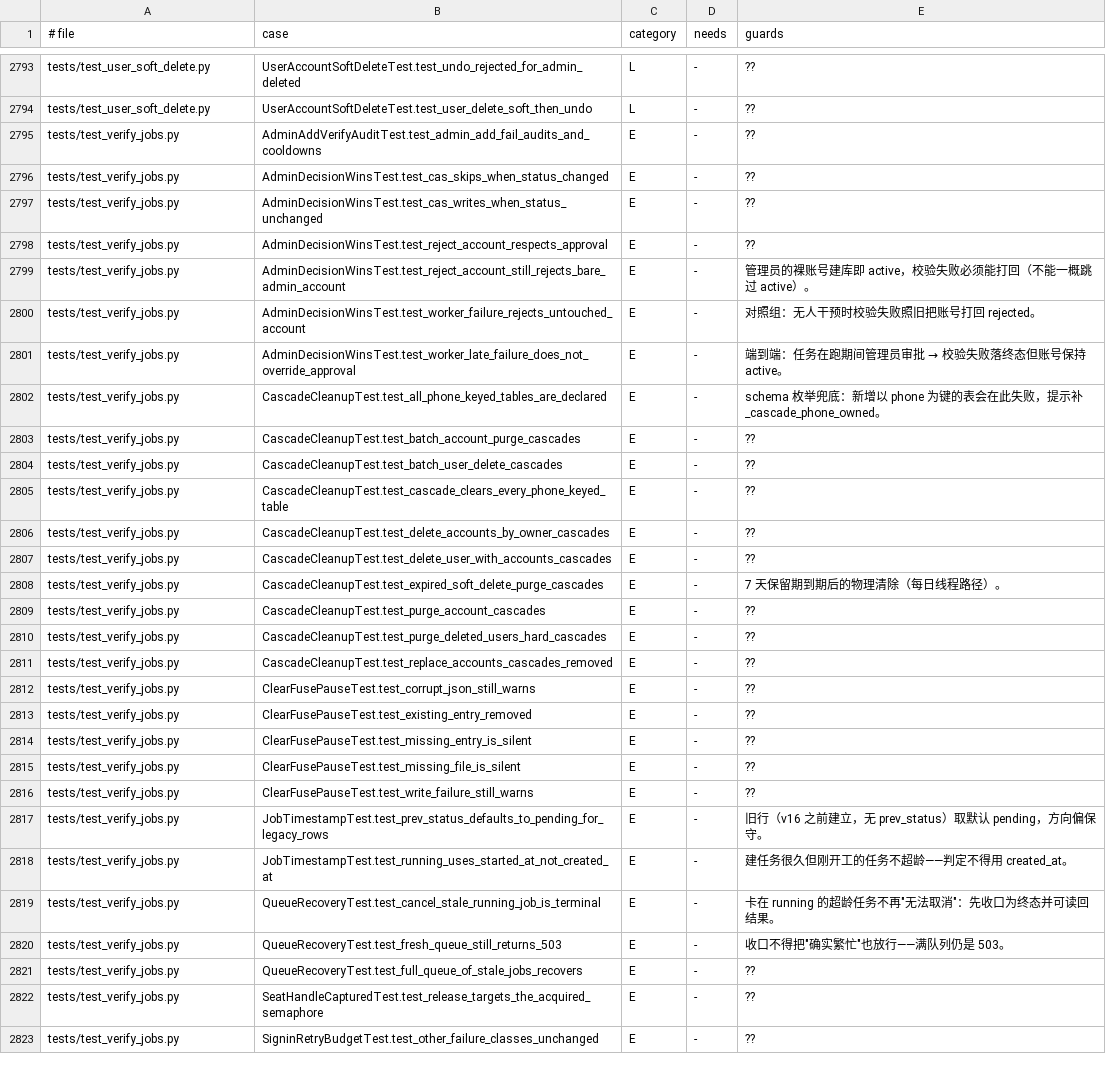
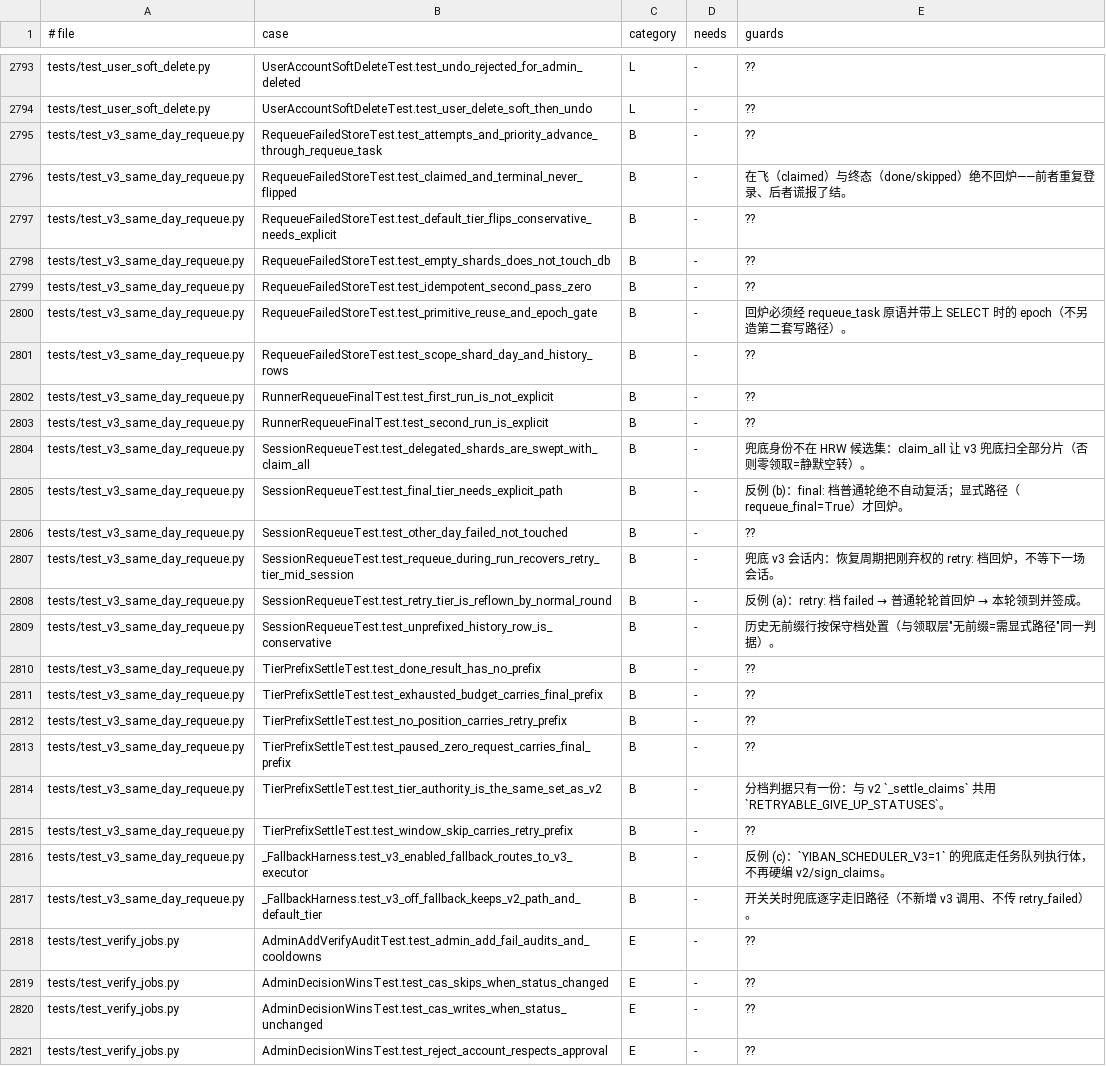
Before and after one commit to frostpolaris1/yiban-auto-sign, a TSV file: docs/dev/test-index.tsv, drawn as a sheet; only a part is shown, gaps mark what is left out; the shorter side is filled out with more unchanged rows.

Commit message:
fix(engine): v3 failed 任务当日回炉与兜底 v2/v3 分流——沿用分档协议（Task10 ⑤+B）

```diff
--- a/docs/dev/test-index.tsv
+++ b/docs/dev/test-index.tsv
@@ -2794,2 +2794,25 @@ tests/test_user_soft_delete.py	UserAccountSoftDeleteTest.test_undo_rejected_for_
 tests/test_user_soft_delete.py	UserAccountSoftDeleteTest.test_user_delete_soft_then_undo	L	-	??
+tests/test_v3_same_day_requeue.py	RequeueFailedStoreTest.test_attempts_and_priority_advance_through_requeue_task	B	-	??
+tests/test_v3_same_day_requeue.py	RequeueFailedStoreTest.test_claimed_and_terminal_never_flipped	B	-	在飞（claimed）与终态（done/skipped）绝不回炉——前者重复登录、后者谎报了结。
+tests/test_v3_same_day_requeue.py	RequeueFailedStoreTest.test_default_tier_flips_conservative_needs_explicit	B	-	??
+tests/test_v3_same_day_requeue.py	RequeueFailedStoreTest.test_empty_shards_does_not_touch_db	B	-	??
+tests/test_v3_same_day_requeue.py	RequeueFailedStoreTest.test_idempotent_second_pass_zero	B	-	??
+tests/test_v3_same_day_requeue.py	RequeueFailedStoreTest.test_primitive_reuse_and_epoch_gate	B	-	回炉必须经 requeue_task 原语并带上 SELECT 时的 epoch（不另造第二套写路径）。
+tests/test_v3_same_day_requeue.py	RequeueFailedStoreTest.test_scope_shard_day_and_history_rows	B	-	??
+tests/test_v3_same_day_requeue.py	RunnerRequeueFinalTest.test_first_run_is_not_explicit	B	-	??
+tests/test_v3_same_day_requeue.py	RunnerRequeueFinalTest.test_second_run_is_explicit	B	-	??
+tests/test_v3_same_day_requeue.py	SessionRequeueTest.test_delegated_shards_are_swept_with_claim_all	B	-	兜底身份不在 HRW 候选集：claim_all 让 v3 兜底扫全部分片（否则零领取=静默空转）。
+tests/test_v3_same_day_requeue.py	SessionRequeueTest.test_final_tier_needs_explicit_path	B	-	反例 (b)：final: 档普通轮绝不自动复活；显式路径（requeue_final=True）才回炉。
+tests/test_v3_same_day_requeue.py	SessionRequeueTest.test_other_day_failed_not_touched	B	-	??
+tests/test_v3_same_day_requeue.py	SessionRequeueTest.test_requeue_during_run_recovers_retry_tier_mid_session	B	-	兜底 v3 会话内：恢复周期把刚弃权的 retry: 档回炉，不等下一场会话。
+tests/test_v3_same_day_requeue.py	SessionRequeueTest.test_retry_tier_is_reflown_by_normal_round	B	-	反例 (a)：retry: 档 failed → 普通轮轮首回炉 → 本轮领到并签成。
+tests/test_v3_same_day_requeue.py	SessionRequeueTest.test_unprefixed_history_row_is_conservative	B	-	历史无前缀行按保守档处置（与领取层"无前缀=需显式路径"同一判据）。
+tests/test_v3_same_day_requeue.py	TierPrefixSettleTest.test_done_result_has_no_prefix	B	-	??
+tests/test_v3_same_day_requeue.py	TierPrefixSettleTest.test_exhausted_budget_carries_final_prefix	B	-	??
+tests/test_v3_same_day_requeue.py	TierPrefixSettleTest.test_no_position_carries_retry_prefix	B	-	??
+tests/test_v3_same_day_requeue.py	TierPrefixSettleTest.test_paused_zero_request_carries_final_prefix	B	-	??
+tests/test_v3_same_day_requeue.py	TierPrefixSettleTest.test_tier_authority_is_the_same_set_as_v2	B	-	分档判据只有一份：与 v2 `_settle_claims` 共用 `RETRYABLE_GIVE_UP_STATUSES`。
+tests/test_v3_same_day_requeue.py	TierPrefixSettleTest.test_window_skip_carries_retry_prefix	B	-	??
+tests/test_v3_same_day_requeue.py	_FallbackHarness.test_v3_enabled_fallback_routes_to_v3_executor	B	-	反例 (c)：`YIBAN_SCHEDULER_V3=1` 的兜底走任务队列执行体，不再硬编 v2/sign_claims。
+tests/test_v3_same_day_requeue.py	_FallbackHarness.test_v3_off_fallback_keeps_v2_path_and_default_tier	B	-	开关关时兜底逐字走旧路径（不新增 v3 调用、不传 retry_failed）。
 tests/test_verify_jobs.py	AdminAddVerifyAuditTest.test_admin_add_fail_audits_and_cooldowns	E	-	??
```
Also changed, not shown: 5 other files.
